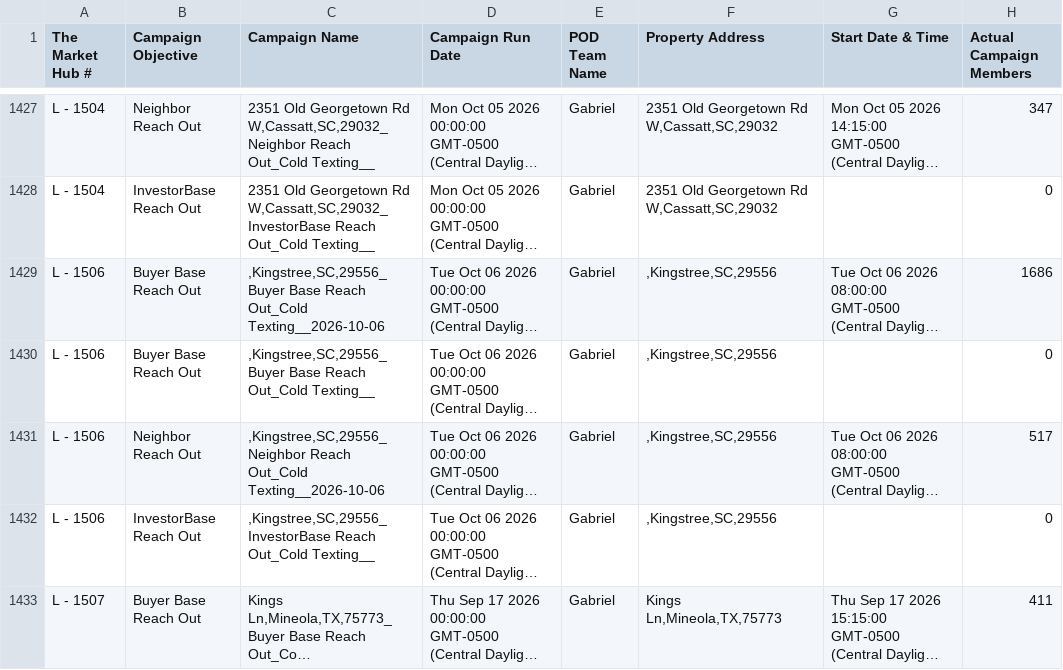
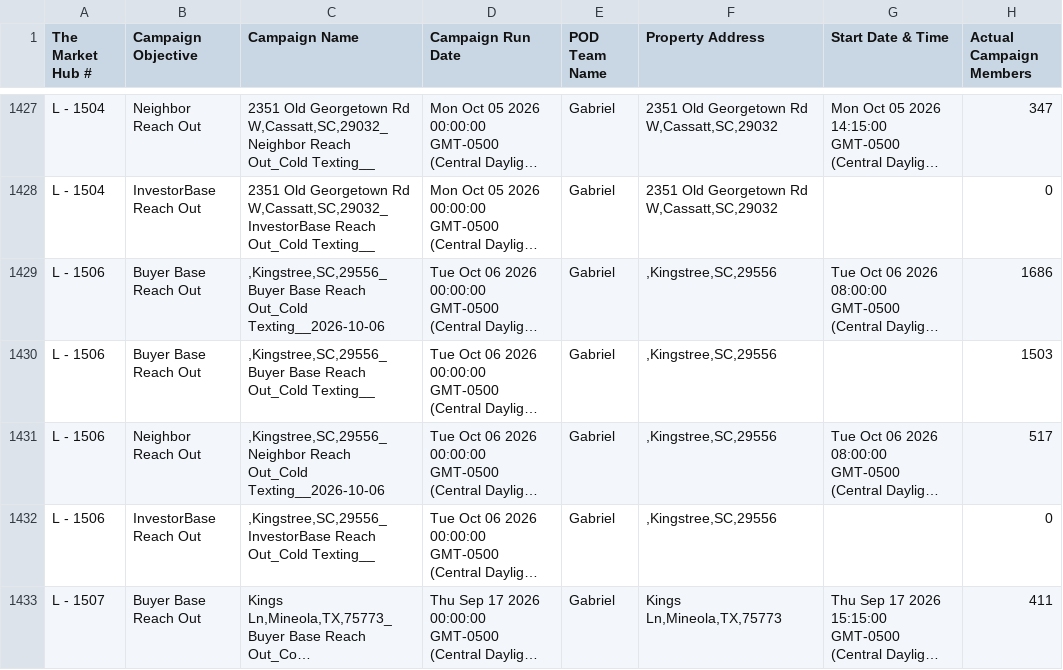
Before and after one commit to GoldSoilInc/Property-Card-Reports, a CSV file: data/dispo-campaigns.csv, drawn as a sheet; only a part is shown, gaps mark what is left out; long unchanged cells end in …; the diff names each change by its address in the sheet, - before the commit and + after, or states it on an @@ line.

Commit message:
Update dispo-campaigns.csv from Google Sheets

```diff
--- a/data/dispo-campaigns.csv
+++ b/data/dispo-campaigns.csv
-H1430 (Actual Campaign Members): 0
+H1430 (Actual Campaign Members): 1503
```
